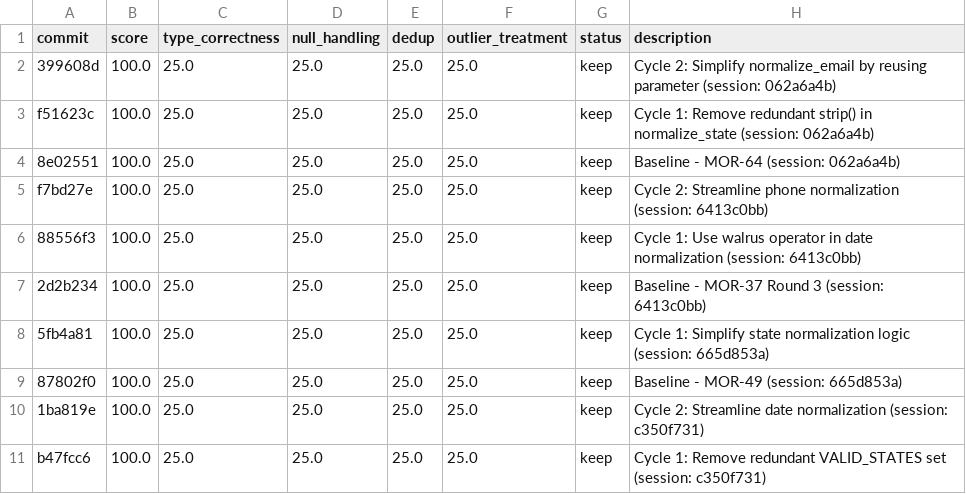
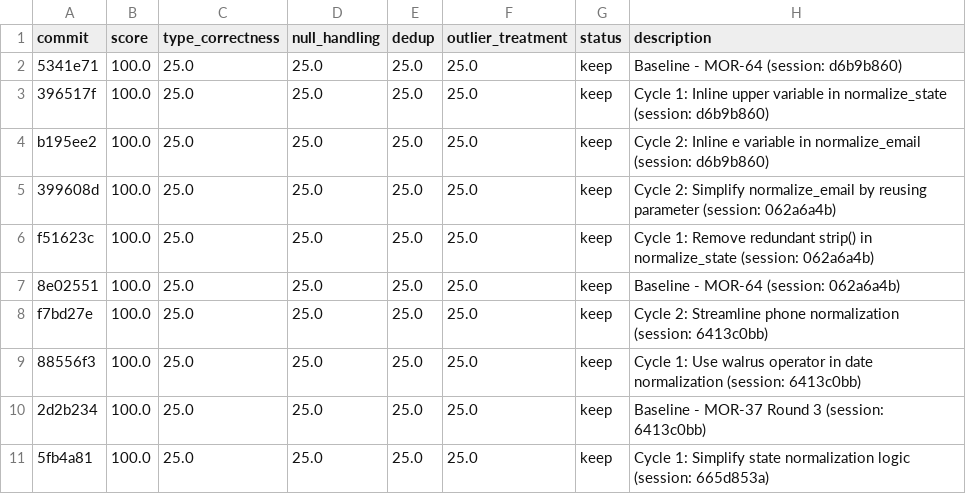
Before and after one commit to bmaguiraz/autoresearcher, a TSV file: experiments/03-data-cleaning/results.tsv, drawn as a sheet; only a part is shown; the shorter side is filled out with more unchanged rows.

```diff
--- a/experiments/03-data-cleaning/results.tsv
+++ b/experiments/03-data-cleaning/results.tsv
@@ -1,2 +1,5 @@
 commit	score	type_correctness	null_handling	dedup	outlier_treatment	status	description
+5341e71	100.0	25.0	25.0	25.0	25.0	keep	Baseline - MOR-64 (session: d6b9b860)
+396517f	100.0	25.0	25.0	25.0	25.0	keep	Cycle 1: Inline upper variable in normalize_state (session: d6b9b860)
+b195ee2	100.0	25.0	25.0	25.0	25.0	keep	Cycle 2: Inline e variable in normalize_email (session: d6b9b860)
 399608d	100.0	25.0	25.0	25.0	25.0	keep	Cycle 2: Simplify normalize_email by reusing parameter (session: 062a6a4b)
```
